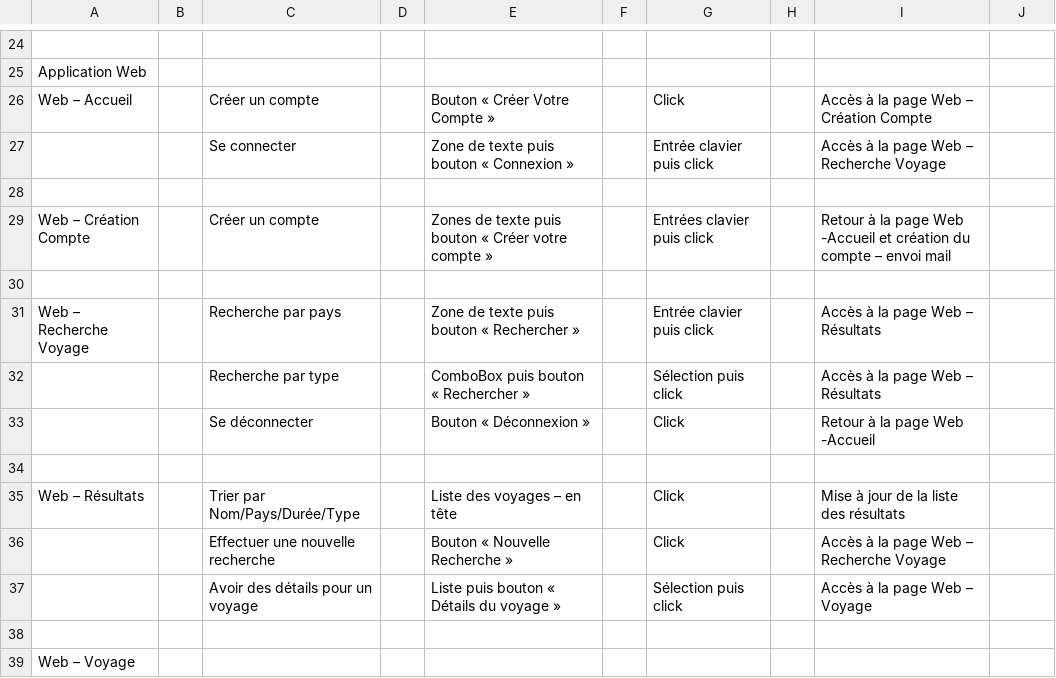
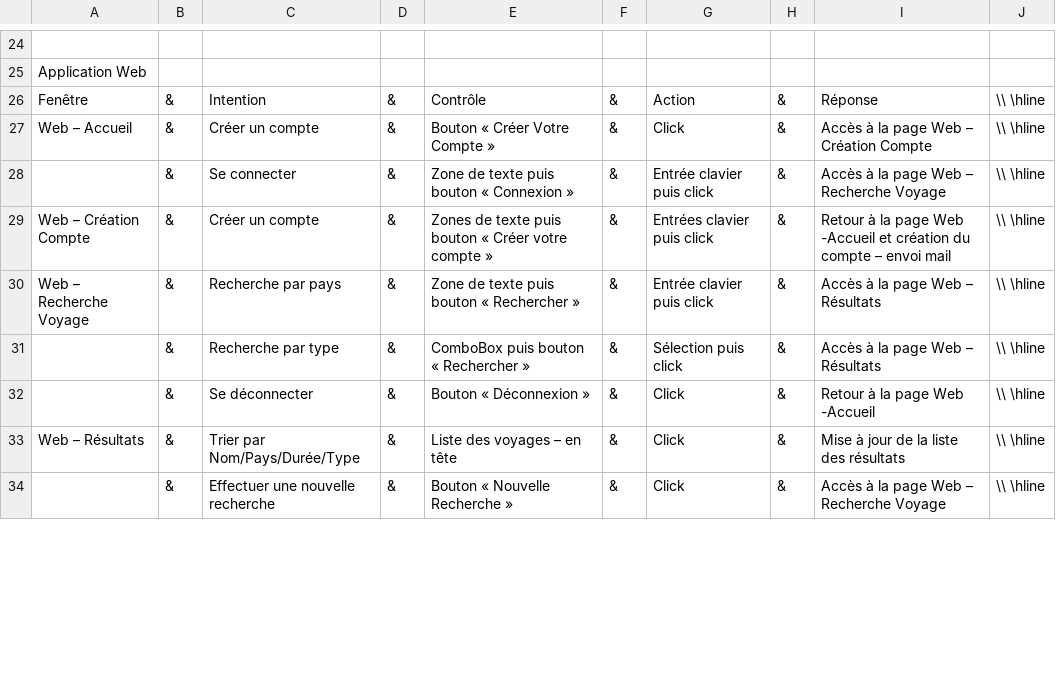
Before and after one commit to haidaraM/tp-dasi, a CSV file: Conception_graphique/DasiIcar.csv, drawn as a sheet; only a part is shown, gaps mark what is left out; removed rows and columns are numbered as before the commit, all else as after; the diff covers the shown part only; the diff names each change by its address in the sheet, - before the commit and + after, or states it on an @@ line.

Commit message:
Il ne reste plus qu'une page pour décrire les services dans le compte rendu

```diff
--- a/Conception_graphique/DasiIcar.csv
+++ b/Conception_graphique/DasiIcar.csv
+row 26: Fenêtre | & | Intention | & | Contrôle | & | Action | & | Réponse | \\ \hline
-B27: (empty)
+B27: &
-D27: (empty)
+D27: &
-F27: (empty)
+F27: &
-H27: (empty)
+H27: &
-J27: (empty)
+J27: \\ \hline
-row 27:  |  | Se connecter |  | Zone de texte puis bouton « Connexion » |  | Entrée clavier puis click |  | Accès à la page Web – Recherche Voyage
-row 28: (empty)
+row 28:  | & | Se connecter | & | Zone de texte puis bouton « Connexion » | & | Entrée clavier puis click | & | Accès à la page Web – Recherche Voyage | \\ \hline
-B29: (empty)
+B29: &
-D29: (empty)
+D29: &
-F29: (empty)
+F29: &
-H29: (empty)
+H29: &
-J29: (empty)
+J29: \\ \hline
-row 30: (empty)
-B30: (empty)
+B30: &
-D30: (empty)
+D30: &
-F30: (empty)
+F30: &
-H30: (empty)
+H30: &
-J30: (empty)
+J30: \\ \hline
-row 32:  |  | Recherche par type |  | ComboBox puis bouton « Rechercher » |  | Sélection puis click |  | Accès à la page Web – Résultats
-row 33:  |  | Se déconnecter |  | Bouton « Déconnexion » |  | Click |  | Retour à la page Web -Accueil
-row 31: (empty)
+row 31:  | & | Recherche par type | & | ComboBox puis bouton « Rechercher » | & | Sélection puis click | & | Accès à la page Web – Résultats | \\ \hline
+row 32:  | & | Se déconnecter | & | Bouton « Déconnexion » | & | Click | & | Retour à la page Web -Accueil | \\ \hline
-B33: (empty)
+B33: &
-D33: (empty)
+D33: &
-F33: (empty)
+F33: &
-H33: (empty)
+H33: &
-J33: (empty)
+J33: \\ \hline
-row 36:  |  | Effectuer une nouvelle recherche |  | Bouton « Nouvelle Recherche » |  | Click |  | Accès à la page Web – Recherche Voyage
-row 37:  |  | Avoir des détails pour un voyage |  | Liste puis bouton « Détails du voyage » |  | Sélection puis click |  | Accès à la page Web – Voyage
-row 34: (empty)
+row 34:  | & | Effectuer une nouvelle recherche | & | Bouton « Nouvelle Recherche » | & | Click | & | Accès à la page Web – Recherche Voyage | \\ \hline
-row 39: Web – Voyage
```
Also changed, not shown: 6 added rows and 3 removed rows elsewhere in this file, 2 other files.
